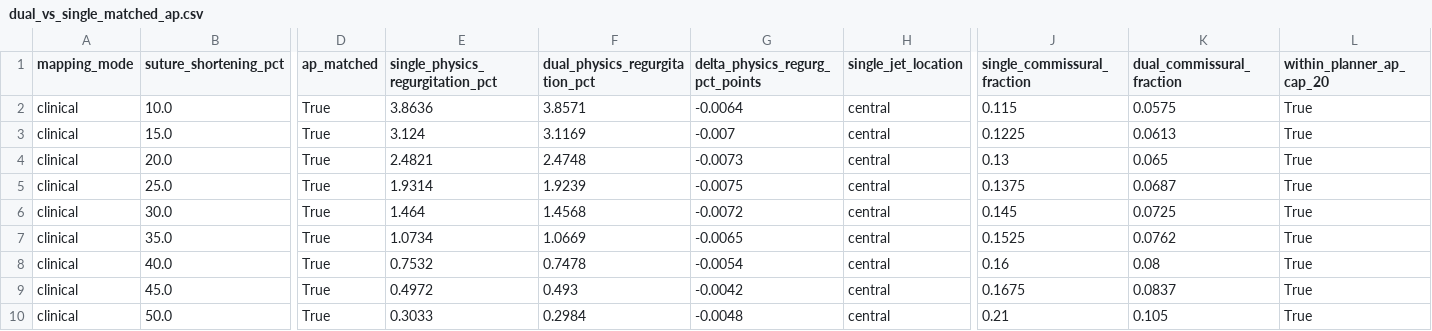
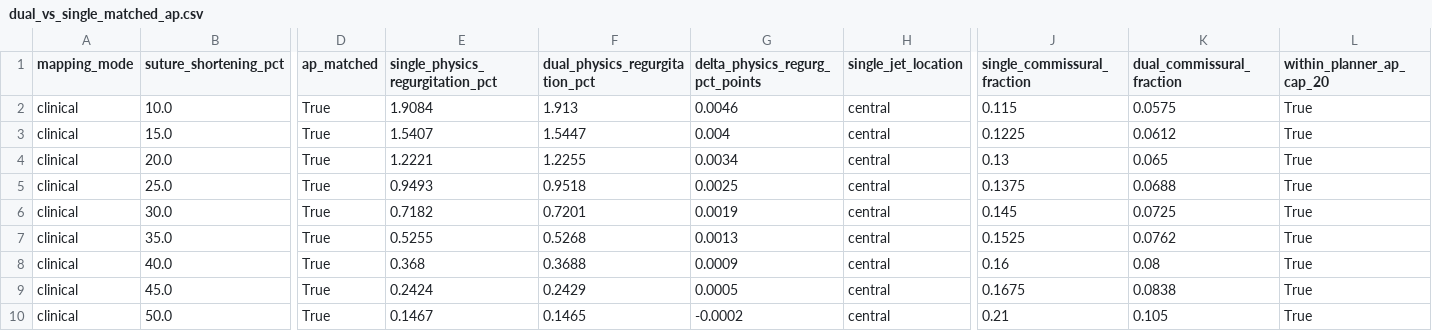
Before and after one commit to Coucou2016/fmr-ima-layer1-planner, a CSV file: results/output/paper_tables/dual_vs_single_matched_ap.csv, drawn as a sheet; only a part is shown, gaps mark what is left out; the diff covers the shown part only; the diff names each change by its address in the sheet, - before the commit and + after, or states it on an @@ line.

```diff
--- a/results/output/paper_tables/dual_vs_single_matched_ap.csv
+++ b/results/output/paper_tables/dual_vs_single_matched_ap.csv
-E2 (single_physics_regurgitation_pct): 3.8636
+E2 (single_physics_regurgitation_pct): 1.9084
-F2 (dual_physics_regurgitation_pct): 3.8571
+F2 (dual_physics_regurgitation_pct): 1.913
-G2 (delta_physics_regurg_pct_points): -0.0064
+G2 (delta_physics_regurg_pct_points): 0.0046
-E3 (single_physics_regurgitation_pct): 3.124
+E3 (single_physics_regurgitation_pct): 1.5407
-F3 (dual_physics_regurgitation_pct): 3.1169
+F3 (dual_physics_regurgitation_pct): 1.5447
-G3 (delta_physics_regurg_pct_points): -0.007
+G3 (delta_physics_regurg_pct_points): 0.004
-K3 (dual_commissural_fraction): 0.0613
+K3 (dual_commissural_fraction): 0.0612
-E4 (single_physics_regurgitation_pct): 2.4821
+E4 (single_physics_regurgitation_pct): 1.2221
-F4 (dual_physics_regurgitation_pct): 2.4748
+F4 (dual_physics_regurgitation_pct): 1.2255
-G4 (delta_physics_regurg_pct_points): -0.0073
+G4 (delta_physics_regurg_pct_points): 0.0034
-E5 (single_physics_regurgitation_pct): 1.9314
+E5 (single_physics_regurgitation_pct): 0.9493
-F5 (dual_physics_regurgitation_pct): 1.9239
+F5 (dual_physics_regurgitation_pct): 0.9518
-G5 (delta_physics_regurg_pct_points): -0.0075
+G5 (delta_physics_regurg_pct_points): 0.0025
-K5 (dual_commissural_fraction): 0.0687
+K5 (dual_commissural_fraction): 0.0688
-E6 (single_physics_regurgitation_pct): 1.464
+E6 (single_physics_regurgitation_pct): 0.7182
-F6 (dual_physics_regurgitation_pct): 1.4568
+F6 (dual_physics_regurgitation_pct): 0.7201
-G6 (delta_physics_regurg_pct_points): -0.0072
+G6 (delta_physics_regurg_pct_points): 0.0019
-E7 (single_physics_regurgitation_pct): 1.0734
+E7 (single_physics_regurgitation_pct): 0.5255
-F7 (dual_physics_regurgitation_pct): 1.0669
+F7 (dual_physics_regurgitation_pct): 0.5268
-G7 (delta_physics_regurg_pct_points): -0.0065
+G7 (delta_physics_regurg_pct_points): 0.0013
-E8 (single_physics_regurgitation_pct): 0.7532
+E8 (single_physics_regurgitation_pct): 0.368
-F8 (dual_physics_regurgitation_pct): 0.7478
+F8 (dual_physics_regurgitation_pct): 0.3688
-G8 (delta_physics_regurg_pct_points): -0.0054
+G8 (delta_physics_regurg_pct_points): 0.0009
-E9 (single_physics_regurgitation_pct): 0.4972
+E9 (single_physics_regurgitation_pct): 0.2424
-F9 (dual_physics_regurgitation_pct): 0.493
+F9 (dual_physics_regurgitation_pct): 0.2429
-G9 (delta_physics_regurg_pct_points): -0.0042
+G9 (delta_physics_regurg_pct_points): 0.0005
-K9 (dual_commissural_fraction): 0.0837
+K9 (dual_commissural_fraction): 0.0838
-E10 (single_physics_regurgitation_pct): 0.3033
+E10 (single_physics_regurgitation_pct): 0.1467
-F10 (dual_physics_regurgitation_pct): 0.2984
+F10 (dual_physics_regurgitation_pct): 0.1465
-G10 (delta_physics_regurg_pct_points): -0.0048
+G10 (delta_physics_regurg_pct_points): -0.0002
```
Also changed, not shown: 12 edited cells elsewhere in this file, results/output/paper_tables/clinical_window_vs_numerical_extreme.csv, results/output/paper_tables/eta_sensitivity.csv, 49 other files.
